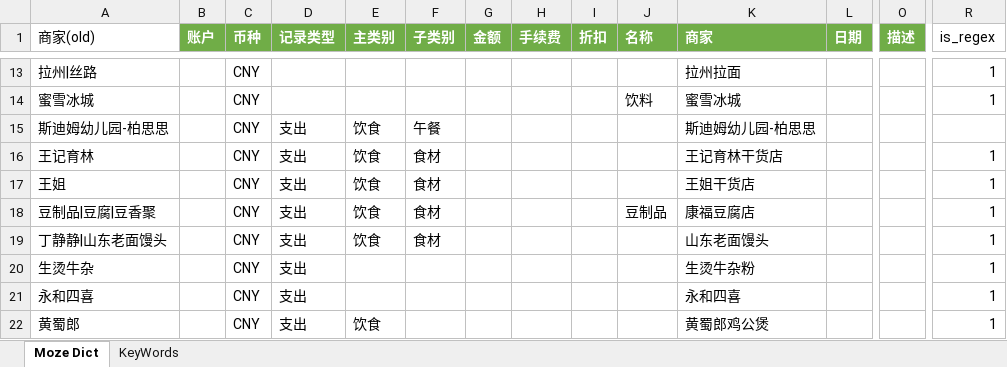
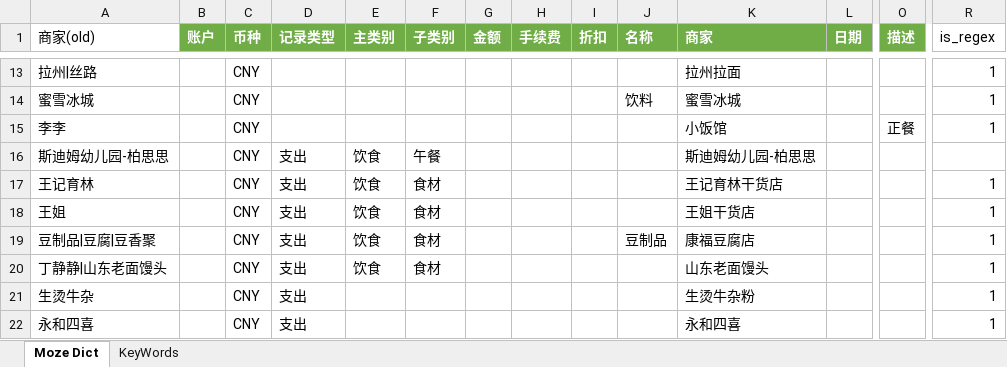
Before and after one commit to yyingx/Moze4.0, an Excel workbook: Moze Dict.xlsx, sheet Moze Dict, drawn as a sheet; only a part is shown, gaps mark what is left out; the shorter side is filled out with more unchanged rows; values as stored, in another font and other column widths than the file's, no borders; rows hold the shown columns only; the diff names each change by its address in the sheet, - before the commit and + after, or states it on an @@ line.

```diff
--- a/Moze Dict.xlsx (sheet Moze Dict)
+++ b/Moze Dict.xlsx (sheet Moze Dict)
+row 15: 李李 |  | CNY |  |  |  |  |  |  |  | 小饭馆 |  | 正餐 | 1
```
Also changed, not shown: 1 other file.
